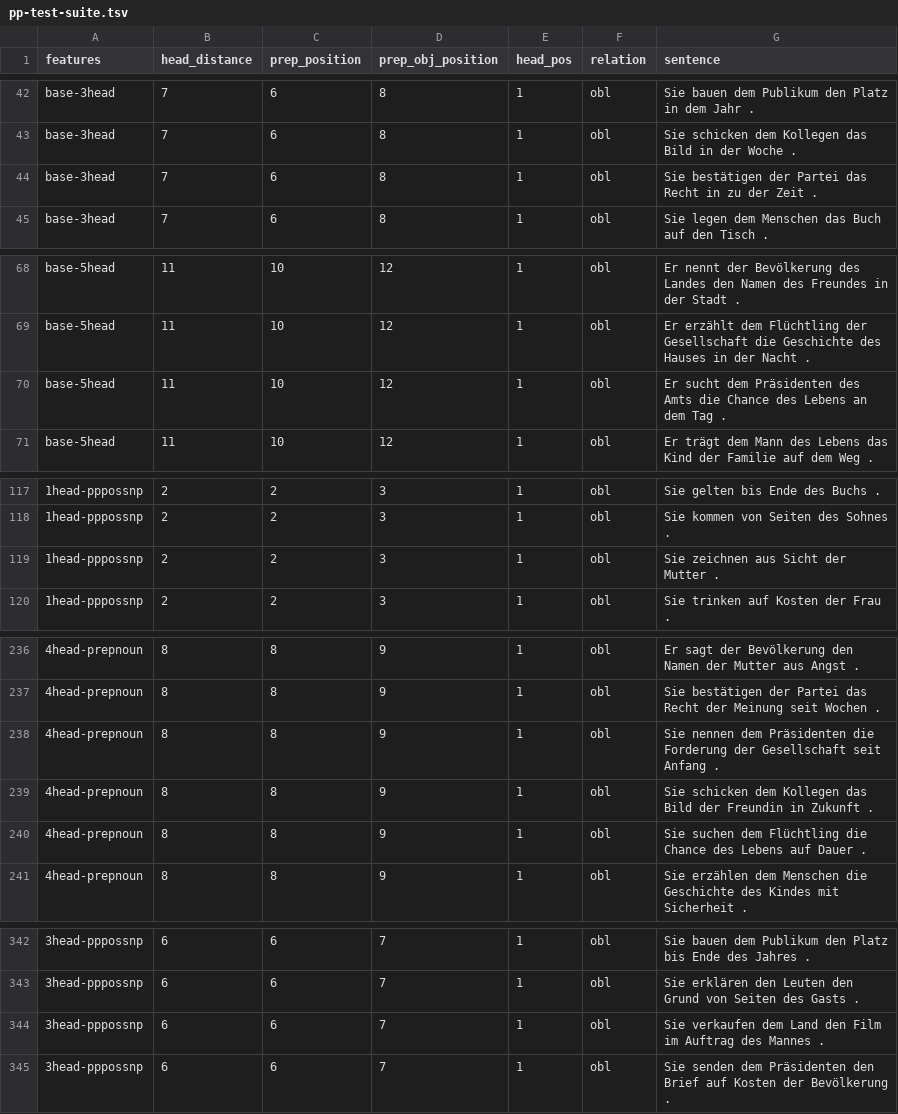
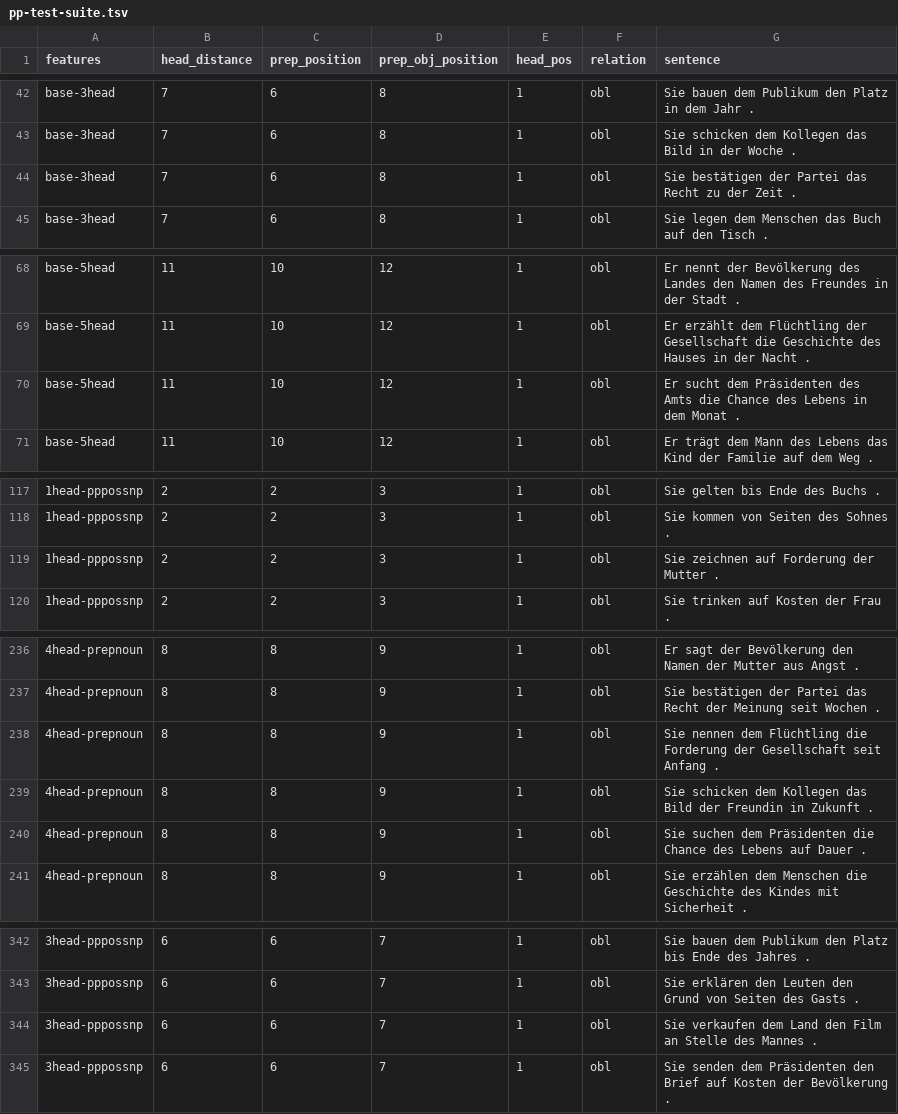
Before and after one commit to DiveFish/PPATS, a TSV file: material/pp-test-suite.tsv, drawn as a sheet; only a part is shown, gaps mark what is left out; the diff covers the shown part only; the diff names each change by its address in the sheet, - before the commit and + after, or states it on an @@ line.

Commit message:
Standardize sentences

```diff
--- a/material/pp-test-suite.tsv
+++ b/material/pp-test-suite.tsv
-G44 (sentence): …das Recht in zu der…
+G44 (sentence): …das Recht zu der…
-G70 (sentence): …des Lebens an dem Tag .
+G70 (sentence): …des Lebens in dem Monat .
-G119 (sentence): Sie zeichnen aus Sicht der Mutter .
+G119 (sentence): Sie zeichnen auf Forderung der Mutter .
-G238 (sentence): …nennen dem Präsidenten die Forderung…
+G238 (sentence): …nennen dem Flüchtling die Forderung…
-G240 (sentence): …suchen dem Flüchtling die Chance…
+G240 (sentence): …suchen dem Präsidenten die Chance…
-G344 (sentence): …den Film im Auftrag des Mannes…
+G344 (sentence): …den Film an Stelle des Mannes…
```
Also changed, not shown: 31 edited cells elsewhere in this file.
